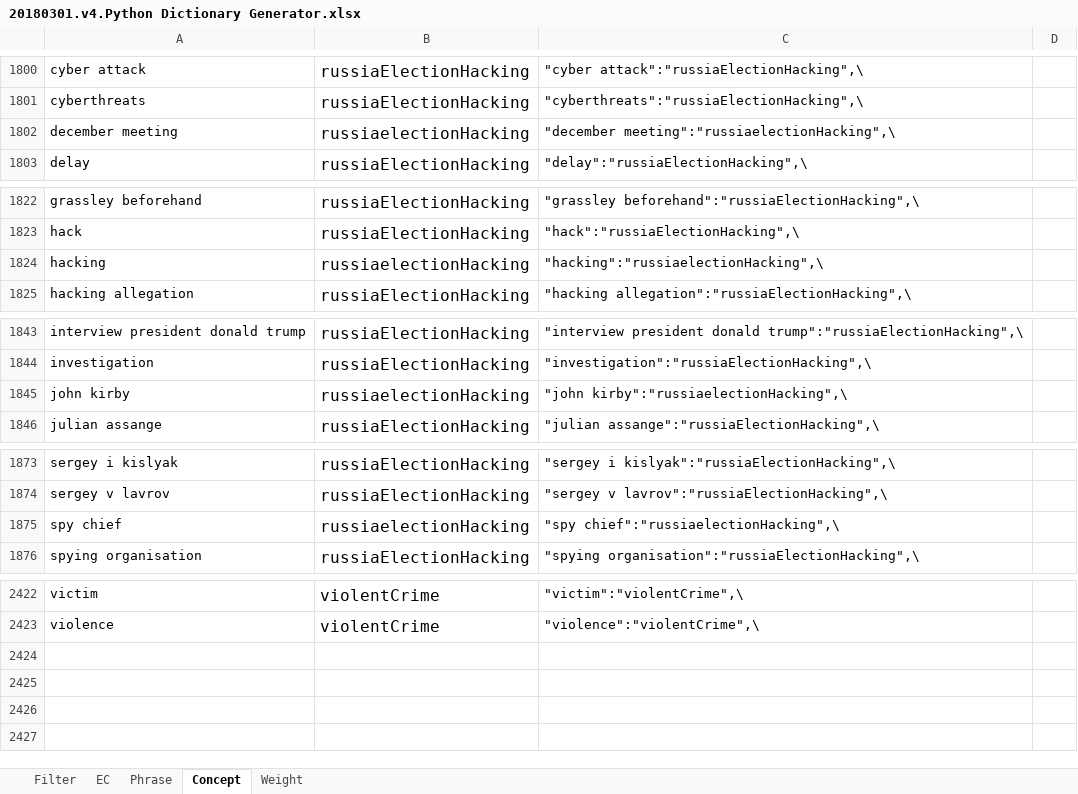
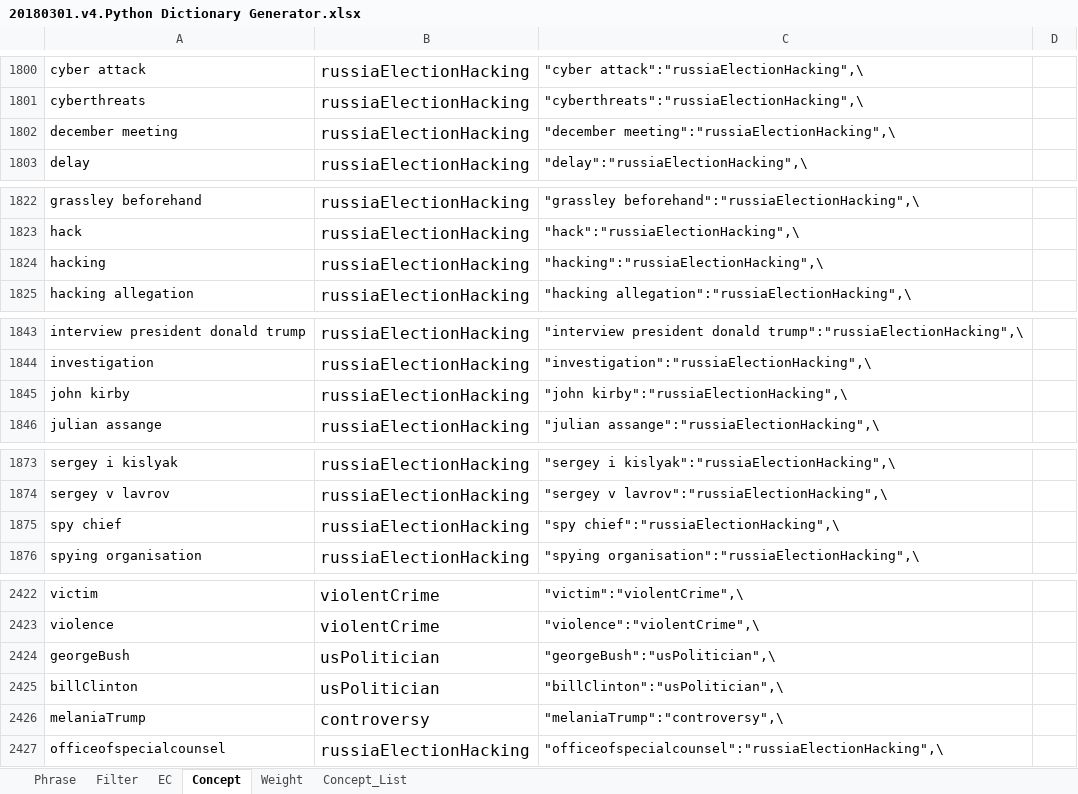
Before and after one commit to ssladam/term_extraction, an Excel workbook: 20180301.v4.Python Dictionary Generator.xlsx, sheet Concept, drawn as a sheet; only a part is shown, gaps mark what is left out; values as stored, in another font and other column widths than the file's, no borders; the diff covers the shown part only; the diff names each change by its address in the sheet, - before the commit and + after, or states it on an @@ line.

Commit message:
Concept summarizer added

```diff
--- a/20180301.v4.Python Dictionary Generator.xlsx (sheet Concept)
+++ b/20180301.v4.Python Dictionary Generator.xlsx (sheet Concept)
+sheet tab: Concept_List
@@ sheet tab order changed: Phrase | Filter | EC | Concept | Weight | Concept_List @@
-B1802: russiaelectionHacking
+B1802: russiaElectionHacking
-C1802: "december meeting":"russiaelectionHacking",\
+C1802: "december meeting":"russiaElectionHacking",\
-B1824: russiaelectionHacking
+B1824: russiaElectionHacking
-C1824: "hacking":"russiaelectionHacking",\
+C1824: "hacking":"russiaElectionHacking",\
-B1845: russiaelectionHacking
+B1845: russiaElectionHacking
-C1845: "john kirby":"russiaelectionHacking",\
+C1845: "john kirby":"russiaElectionHacking",\
-B1875: russiaelectionHacking
+B1875: russiaElectionHacking
-C1875: "spy chief":"russiaelectionHacking",\
+C1875: "spy chief":"russiaElectionHacking",\
+row 2424: georgeBush | usPolitician | "georgeBush":"usPolitician",\
+row 2425: billClinton | usPolitician | "billClinton":"usPolitician",\
+row 2426: melaniaTrump | controversy | "melaniaTrump":"controversy",\
+row 2427: officeofspecialcounsel | russiaElectionHacking | "officeofspecialcounsel":"russiaElectionHacking",\
```
Also changed, not shown: cell formats elsewhere in this sheet, sheet Filter, formulas that keep their value.
